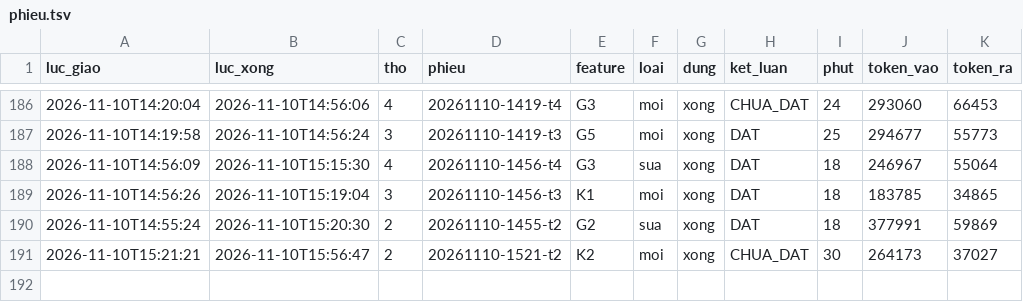
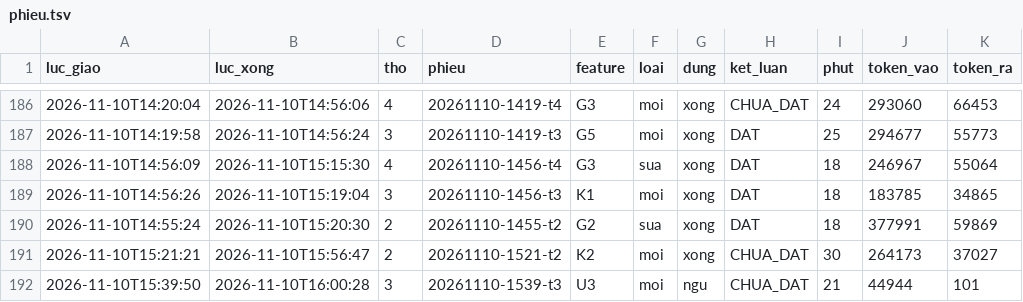
Before and after one commit to fyzdfyzd/linhx-engine, a TSV file: .canh/phieu.tsv, drawn as a sheet; only a part is shown, gaps mark what is left out.

Commit message:
canh: trạng thái thợ engine 2026-11-10 16:09

```diff
--- a/.canh/phieu.tsv
+++ b/.canh/phieu.tsv
@@ -191 +191,2 @@
 2026-11-10T15:21:21	2026-11-10T15:56:47	2	20261110-1521-t2	K2	moi	xong	CHUA_DAT	30	264173	37027
+2026-11-10T15:39:50	2026-11-10T16:00:28	3	20261110-1539-t3	U3	moi	ngu	CHUA_DAT	21	44944	101
```
Also changed, not shown: 3 other files.
